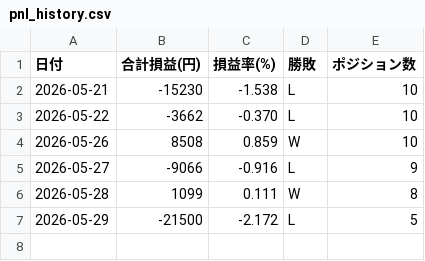
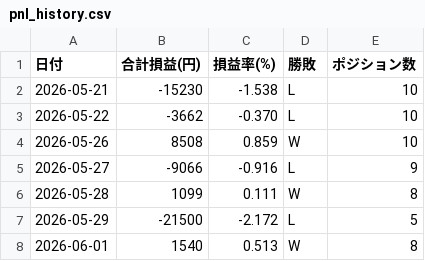
Before and after one commit to yoshiharuikeda-sketch/invest, a CSV file: pnl_history.csv, drawn as a sheet; the diff names each change by its address in the sheet, - before the commit and + after, or states it on an @@ line.

```diff
--- a/pnl_history.csv
+++ b/pnl_history.csv
+row 8: 2026-06-01 | 1540 | 0.513 | W | 8
```
